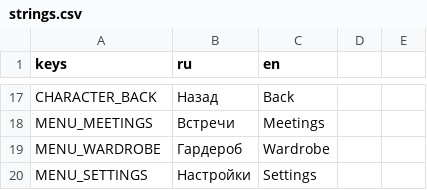
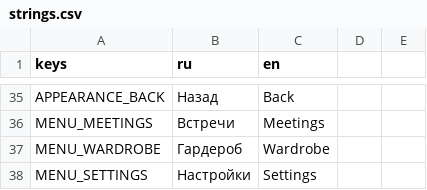
Before and after one commit to novikovqoder/blockparty, a CSV file: i18n/strings.csv, drawn as a sheet; only a part is shown, gaps mark what is left out; addresses are those after the commit; the diff covers the shown part only; the diff names each change by its address in the sheet, - before the commit and + after, or states it on an @@ line.

```diff
--- a/i18n/strings.csv
+++ b/i18n/strings.csv
-A35 (keys): CHARACTER_BACK
+A35 (keys): APPEARANCE_BACK
```
Also changed, not shown: 25 added rows and 7 removed rows elsewhere in this file, 39 other files.
